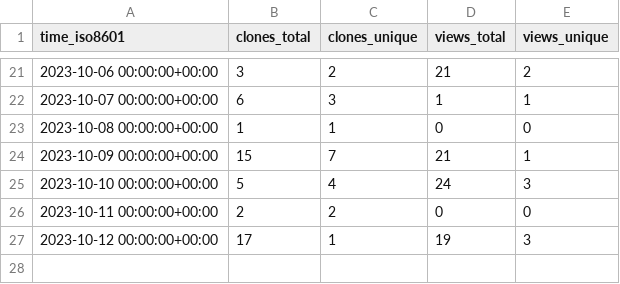
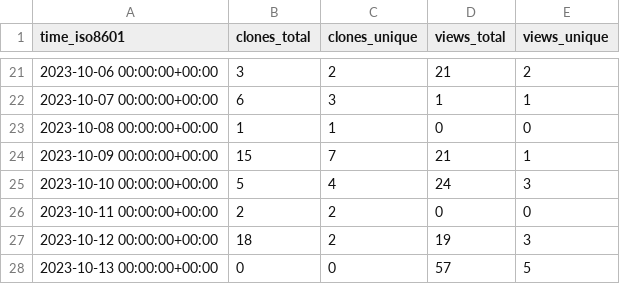
Before and after one commit to bandframework/rose, a CSV file: bandframework/rose/ghrs-data/views_clones_aggregate.csv, drawn as a sheet; only a part is shown, gaps mark what is left out.

```diff
--- a/bandframework/rose/ghrs-data/views_clones_aggregate.csv
+++ b/bandframework/rose/ghrs-data/views_clones_aggregate.csv
@@ -26,2 +26,3 @@ time_iso8601,clones_total,clones_unique,views_total,views_unique
 2023-10-11 00:00:00+00:00,2,2,0,0
-2023-10-12 00:00:00+00:00,17,1,19,3
+2023-10-12 00:00:00+00:00,18,2,19,3
+2023-10-13 00:00:00+00:00,0,0,57,5
```
Also changed, not shown: 1 other file.
